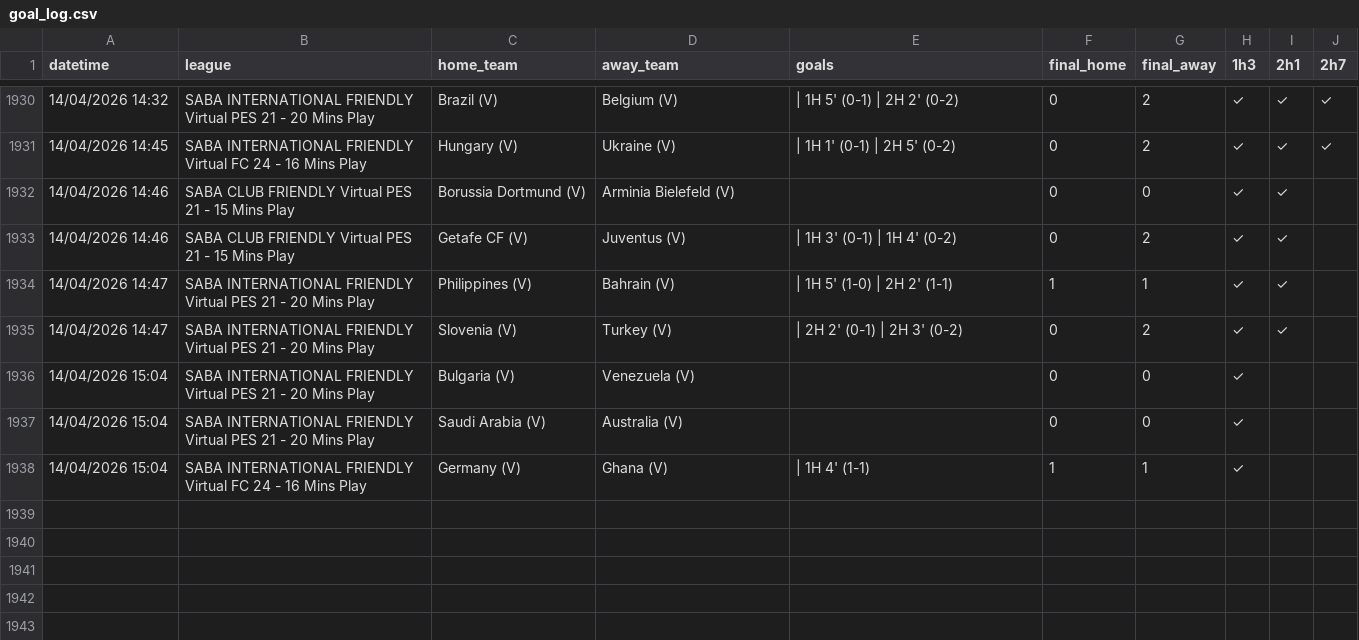
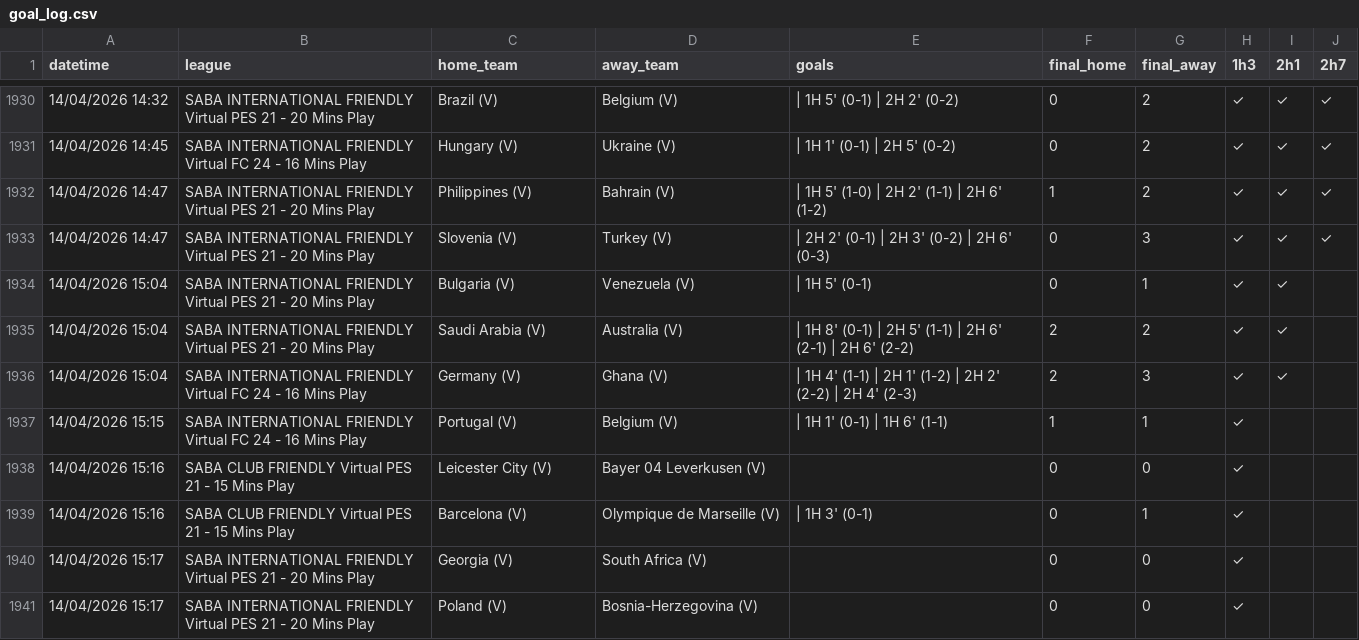
Before and after one commit to aditiawjy/lebihsabar, a CSV file: goal_log.csv, drawn as a sheet; only a part is shown, gaps mark what is left out.

```diff
--- a/goal_log.csv
+++ b/goal_log.csv
@@ -1931,8 +1931,11 @@ datetime,league,home_team,away_team,goals,final_home,final_away,1h3,2h1,2h7
 "14/04/2026 14:45","SABA INTERNATIONAL FRIENDLY Virtual FC 24 - 16 Mins Play","Hungary (V)","Ukraine (V)"," | 1H 1' (0-1) | 2H 5' (0-2)",0,2,✓,✓,✓
-"14/04/2026 14:46","SABA CLUB FRIENDLY Virtual PES 21 - 15 Mins Play","Borussia Dortmund (V)","Arminia Bielefeld (V)",,0,0,✓,✓,
-"14/04/2026 14:46","SABA CLUB FRIENDLY Virtual PES 21 - 15 Mins Play","Getafe CF (V)","Juventus (V)"," | 1H 3' (0-1) | 1H 4' (0-2)",0,2,✓,✓,
-"14/04/2026 14:47","SABA INTERNATIONAL FRIENDLY Virtual PES 21 - 20 Mins Play","Philippines (V)","Bahrain (V)"," | 1H 5' (1-0) | 2H 2' (1-1)",1,1,✓,✓,
-"14/04/2026 14:47","SABA INTERNATIONAL FRIENDLY Virtual PES 21 - 20 Mins Play","Slovenia (V)","Turkey (V)"," | 2H 2' (0-1) | 2H 3' (0-2)",0,2,✓,✓,
-"14/04/2026 15:04","SABA INTERNATIONAL FRIENDLY Virtual PES 21 - 20 Mins Play","Bulgaria (V)","Venezuela (V)",,0,0,✓,,
-"14/04/2026 15:04","SABA INTERNATIONAL FRIENDLY Virtual PES 21 - 20 Mins Play","Saudi Arabia  (V)","Australia (V)",,0,0,✓,,
-"14/04/2026 15:04","SABA INTERNATIONAL FRIENDLY Virtual FC 24 - 16 Mins Play","Germany (V)","Ghana (V)"," | 1H 4' (1-1)",1,1,✓,,
+"14/04/2026 14:47","SABA INTERNATIONAL FRIENDLY Virtual PES 21 - 20 Mins Play","Philippines (V)","Bahrain (V)"," | 1H 5' (1-0) | 2H 2' (1-1) | 2H 6' (1-2)",1,2,✓,✓,✓
+"14/04/2026 14:47","SABA INTERNATIONAL FRIENDLY Virtual PES 21 - 20 Mins Play","Slovenia (V)","Turkey (V)"," | 2H 2' (0-1) | 2H 3' (0-2) | 2H 6' (0-3)",0,3,✓,✓,✓
+"14/04/2026 15:04","SABA INTERNATIONAL FRIENDLY Virtual PES 21 - 20 Mins Play","Bulgaria (V)","Venezuela (V)"," | 1H 5' (0-1)",0,1,✓,✓,
+"14/04/2026 15:04","SABA INTERNATIONAL FRIENDLY Virtual PES 21 - 20 Mins Play","Saudi Arabia  (V)","Australia (V)"," | 1H 8' (0-1) | 2H 5' (1-1) | 2H 6' (2-1) | 2H 6' (2-2)",2,2,✓,✓,
+"14/04/2026 15:04","SABA INTERNATIONAL FRIENDLY Virtual FC 24 - 16 Mins Play","Germany (V)","Ghana (V)"," | 1H 4' (1-1) | 2H 1' (1-2) | 2H 2' (2-2) | 2H 4' (2-3)",2,3,✓,✓,
+"14/04/2026 15:15","SABA INTERNATIONAL FRIENDLY Virtual FC 24 - 16 Mins Play","Portugal (V)","Belgium (V)"," | 1H 1' (0-1) | 1H 6' (1-1)",1,1,✓,,
+"14/04/2026 15:16","SABA CLUB FRIENDLY Virtual PES 21 - 15 Mins Play","Leicester City (V)","Bayer 04 Leverkusen (V)",,0,0,✓,,
+"14/04/2026 15:16","SABA CLUB FRIENDLY Virtual PES 21 - 15 Mins Play","Barcelona (V)","Olympique de Marseille (V)"," | 1H 3' (0-1)",0,1,✓,,
+"14/04/2026 15:17","SABA INTERNATIONAL FRIENDLY Virtual PES 21 - 20 Mins Play","Georgia (V)","South Africa (V)",,0,0,✓,,
+"14/04/2026 15:17","SABA INTERNATIONAL FRIENDLY Virtual PES 21 - 20 Mins Play","Poland (V)","Bosnia-Herzegovina (V)",,0,0,✓,,
```
Also changed, not shown: 3 other files.
